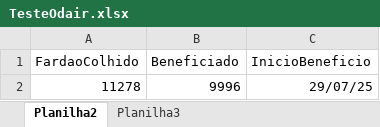
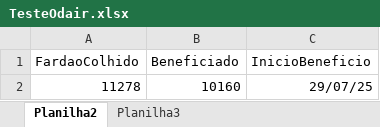
Before and after one commit to NisioH/Beneficiamento, an Excel workbook: TesteOdair.xlsx, sheet Planilha2, drawn as a sheet; values as stored, in another font and other column widths than the file's, no borders; the diff names each change by its address in the sheet, - before the commit and + after, or states it on an @@ line.

```diff
--- a/TesteOdair.xlsx (sheet Planilha2)
+++ b/TesteOdair.xlsx (sheet Planilha2)
-B2 (Beneficiado): 9996
+B2 (Beneficiado): 10160
```
Also changed, not shown: sheet Planilha3.
